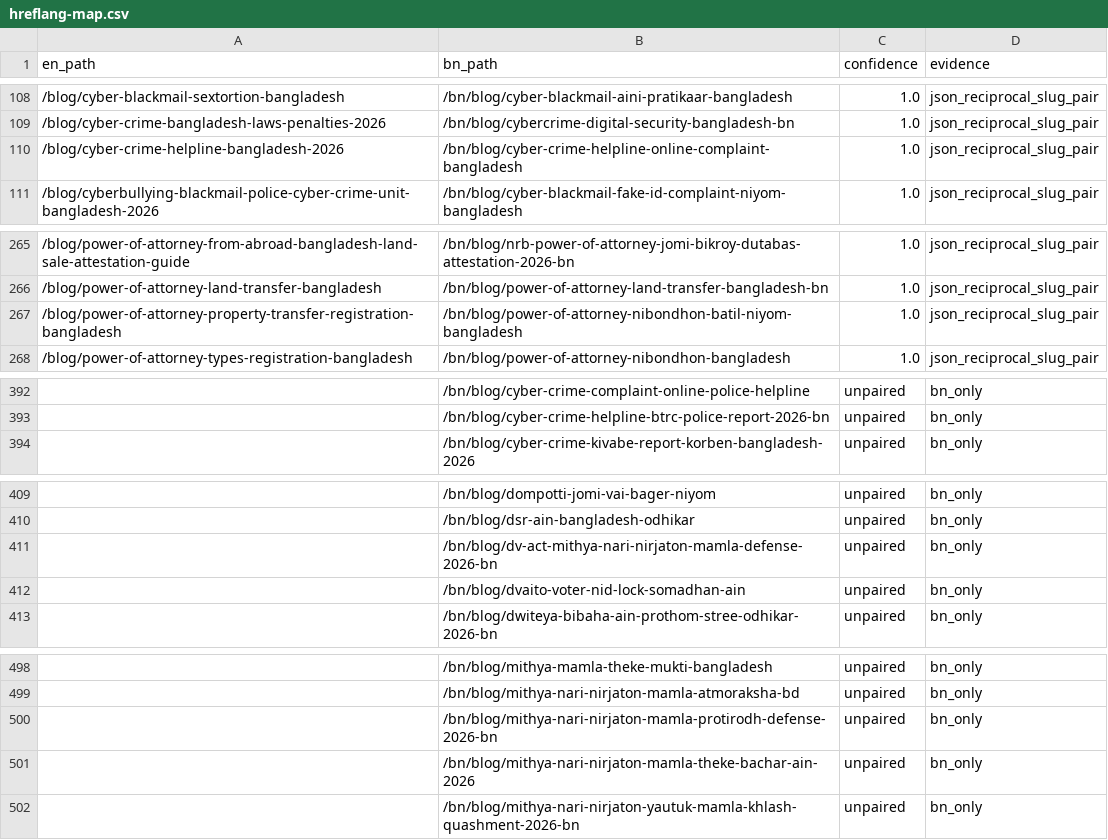
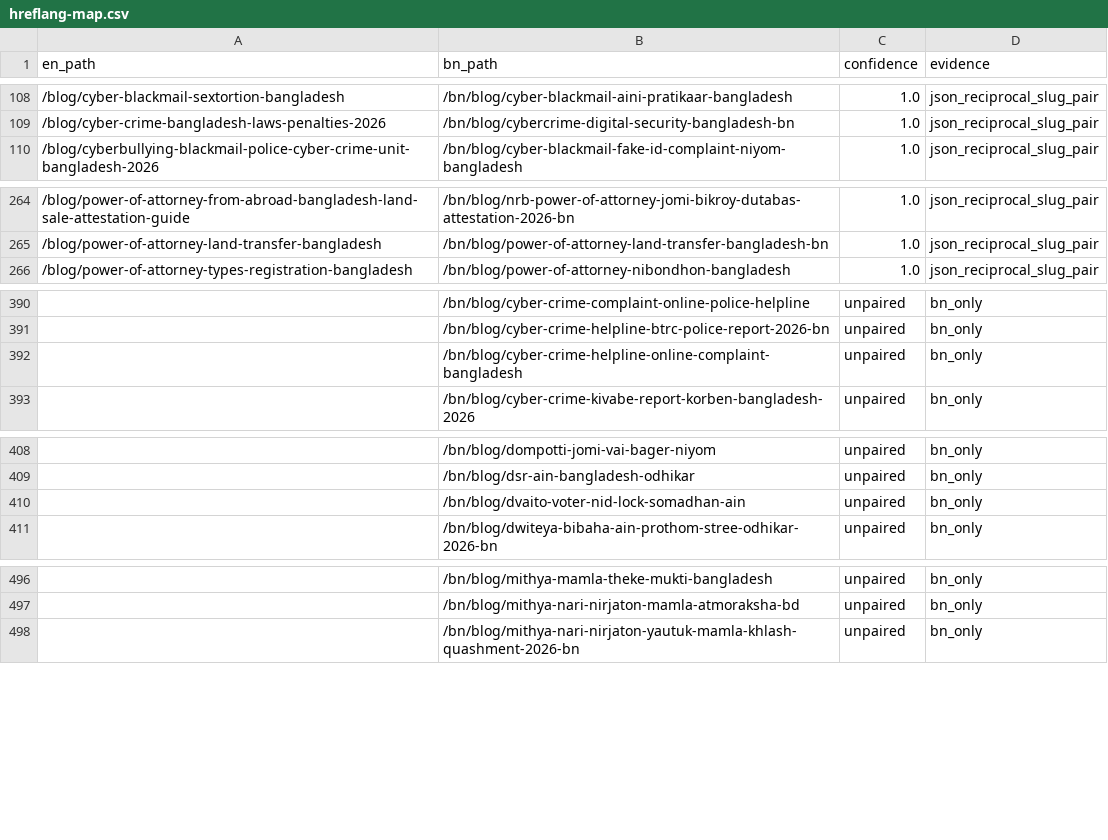
Before and after one commit to salman3661/Adv-Shah-Alam, a CSV file: hreflang-map.csv, drawn as a sheet; only a part is shown, gaps mark what is left out; removed rows and columns are numbered as before the commit, all else as after; the diff covers the shown part only; the diff names each change by its address in the sheet, - before the commit and + after, or states it on an @@ line.

Commit message:
v4(stage-b): consolidate 4 duplicate clusters (merges + 6 permanent 301s + sitemap/internal-link/hreflang cleanup + RELEASE-NOTES)

```diff
--- a/hreflang-map.csv
+++ b/hreflang-map.csv
-row 110: /blog/cyber-crime-helpline-bangladesh-2026 | /bn/blog/cyber-crime-helpline-online-complaint-bangladesh | 1.0 | json_reciprocal_slug_pair
-row 267: /blog/power-of-attorney-property-transfer-registration-bangladesh | /bn/blog/power-of-attorney-nibondhon-batil-niyom-bangladesh | 1.0 | json_reciprocal_slug_pair
+row 392:  | /bn/blog/cyber-crime-helpline-online-complaint-bangladesh | unpaired | bn_only
-row 411:  | /bn/blog/dv-act-mithya-nari-nirjaton-mamla-defense-2026-bn | unpaired | bn_only
-row 500:  | /bn/blog/mithya-nari-nirjaton-mamla-protirodh-defense-2026-bn | unpaired | bn_only
-row 501:  | /bn/blog/mithya-nari-nirjaton-mamla-theke-bachar-ain-2026 | unpaired | bn_only
```
Also changed, not shown: 1 added row and 1 removed row elsewhere in this file, 20 other files.
